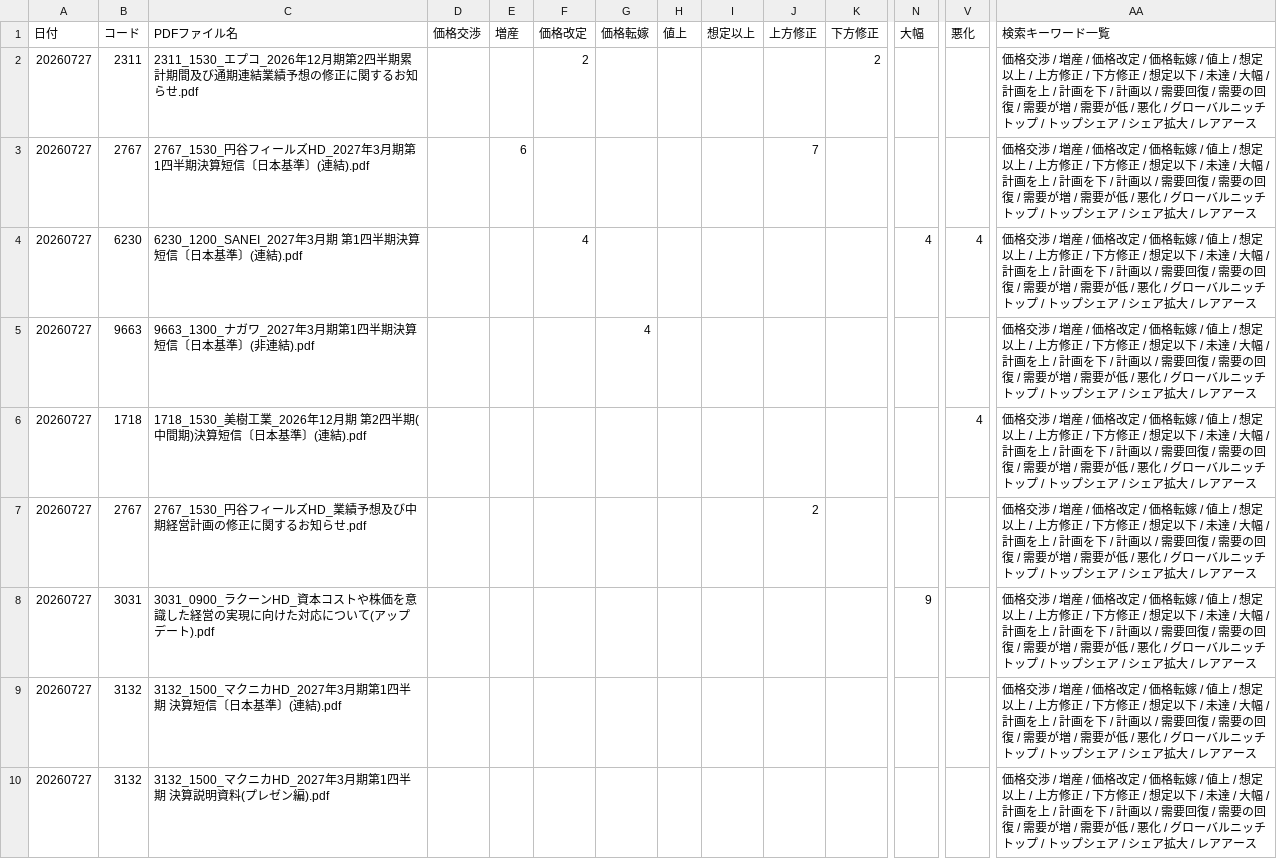
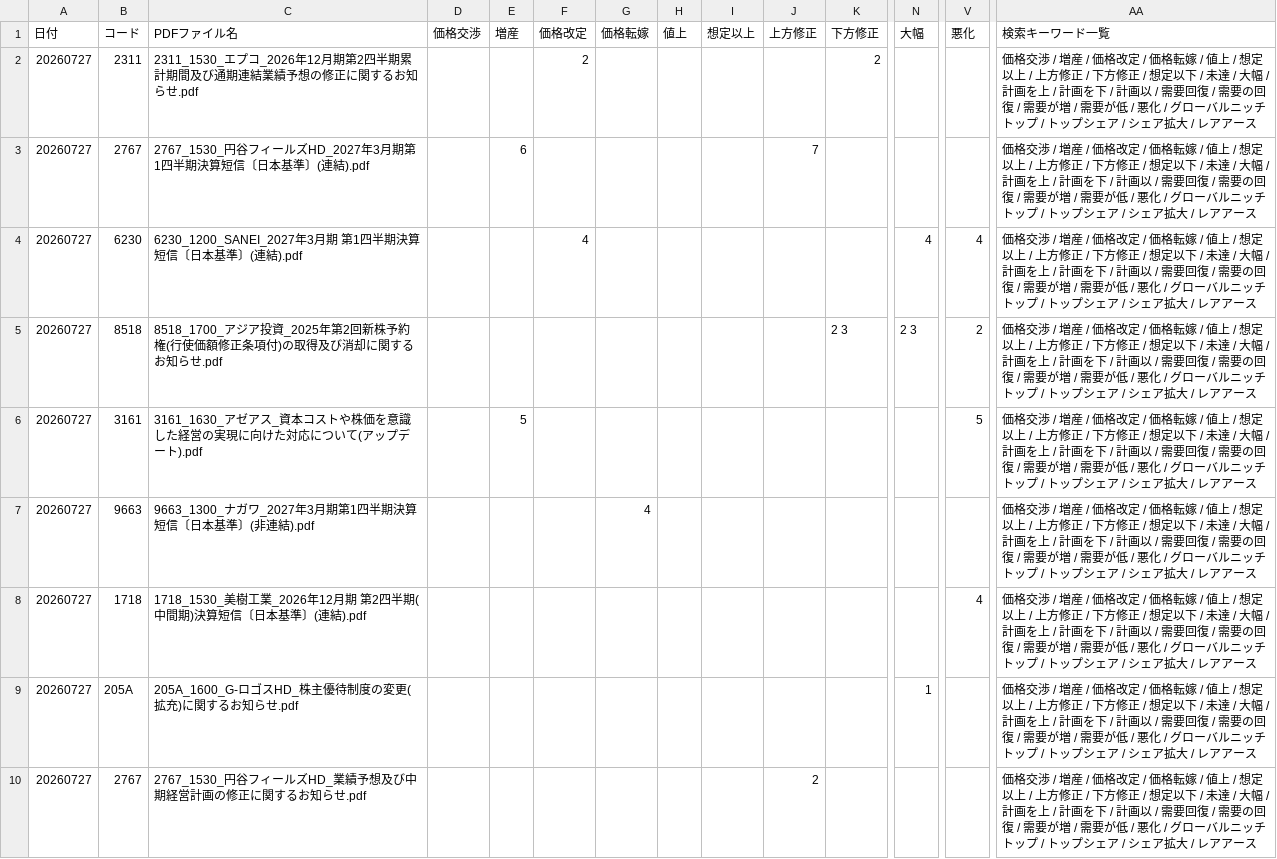
Before and after one commit to onokazu777/tdnet-viewer, a CSV file: data/search/Analysis_Hits_free_word_20260727.csv, drawn as a sheet; only a part is shown, gaps mark what is left out; the shorter side is filled out with more unchanged rows; rows hold the shown columns only; the diff covers the shown part only; the diff names each change by its address in the sheet, - before the commit and + after, or states it on an @@ line.

```diff
--- a/data/search/Analysis_Hits_free_word_20260727.csv
+++ b/data/search/Analysis_Hits_free_word_20260727.csv
+row 5: 20260727 | 8518 | 8518_1700_アジア投資_2025年第2回新株予約権(行使価額修正条項付)の取得及び消却に関するお知らせ.pdf |  |  |  |  |  |  |  | 2 3 | 2 3 | 2 | 価格交渉 / 増産 / 価格改定 / 価格転嫁 / 値上 / 想定以上 / 上方修正 / 下方修正 / 想定以下 / 未達 / 大幅 / 計画を上 / 計画を下 / 計画以 / 需要回復 / 需要の回復 / 需要が増 / 需要が低 / 悪化 / グローバルニッチトップ / トップシェア / シェア拡大 / レアアース
+row 6: 20260727 | 3161 | 3161_1630_アゼアス_資本コストや株価を意識した経営の実現に向けた対応について(アップデート).pdf |  | 5 |  |  |  |  |  |  |  | 5 | 価格交渉 / 増産 / 価格改定 / 価格転嫁 / 値上 / 想定以上 / 上方修正 / 下方修正 / 想定以下 / 未達 / 大幅 / 計画を上 / 計画を下 / 計画以 / 需要回復 / 需要の回復 / 需要が増 / 需要が低 / 悪化 / グローバルニッチトップ / トップシェア / シェア拡大 / レアアース
+row 9: 20260727 | 205A | 205A_1600_G-ロゴスHD_株主優待制度の変更(拡充)に関するお知らせ.pdf |  |  |  |  |  |  |  |  | 1 |  | 価格交渉 / 増産 / 価格改定 / 価格転嫁 / 値上 / 想定以上 / 上方修正 / 下方修正 / 想定以下 / 未達 / 大幅 / 計画を上 / 計画を下 / 計画以 / 需要回復 / 需要の回復 / 需要が増 / 需要が低 / 悪化 / グローバルニッチトップ / トップシェア / シェア拡大 / レアアース
```
Also changed, not shown: 3 added rows elsewhere in this file, data/search/PDF_Search_Result_Distribution_free_word_20260727_sh.csv, 5 other files.
